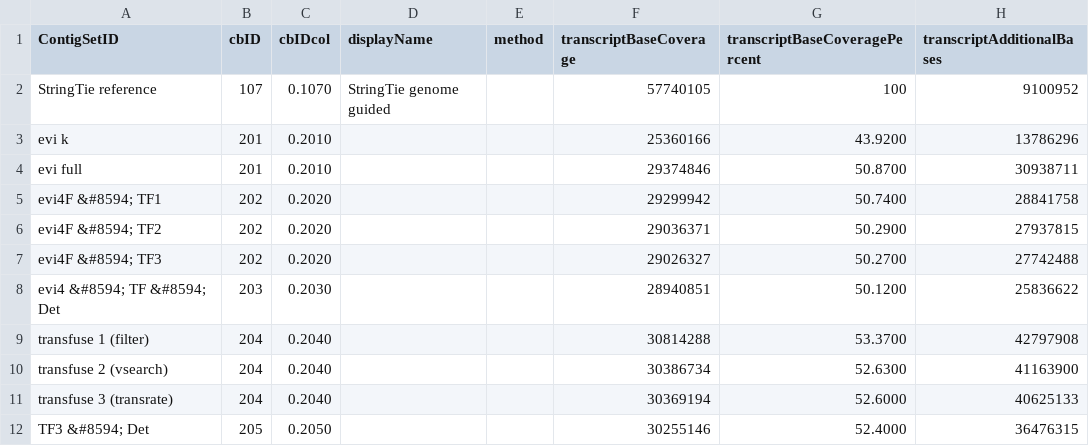
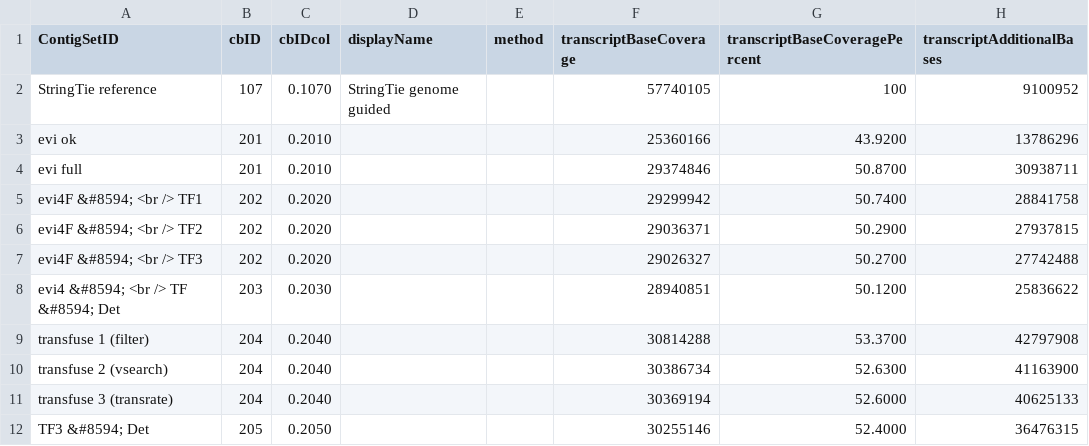
Before and after one commit to mjddoering/Mariner, a CSV file: Mmus-2.csv, drawn as a sheet; only a part is shown; the diff names each change by its address in the sheet, - before the commit and + after, or states it on an @@ line.

Commit message:
Update Mmus-2.csv

```diff
--- a/Mmus-2.csv
+++ b/Mmus-2.csv
-A3 (ContigSetID): evi k
+A3 (ContigSetID): evi ok
-A5 (ContigSetID): evi4F &#8594; TF1
+A5 (ContigSetID): evi4F &#8594; <br /> TF1
-A6 (ContigSetID): evi4F &#8594; TF2
+A6 (ContigSetID): evi4F &#8594; <br /> TF2
-A7 (ContigSetID): evi4F &#8594; TF3
+A7 (ContigSetID): evi4F &#8594; <br /> TF3
-A8 (ContigSetID): evi4 &#8594; TF &#8594; Det
+A8 (ContigSetID): evi4 &#8594; <br /> TF &#8594; Det
```
